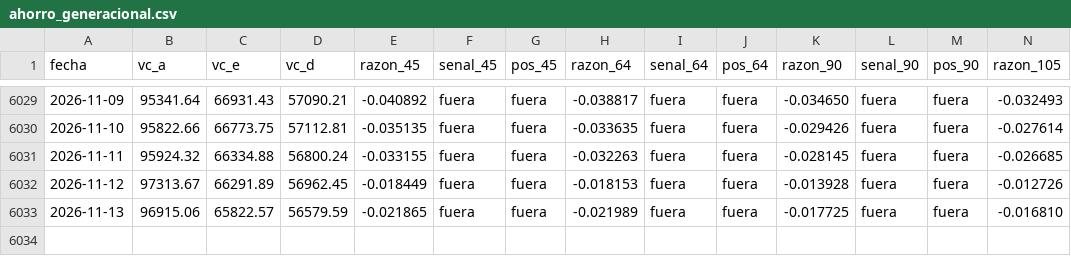
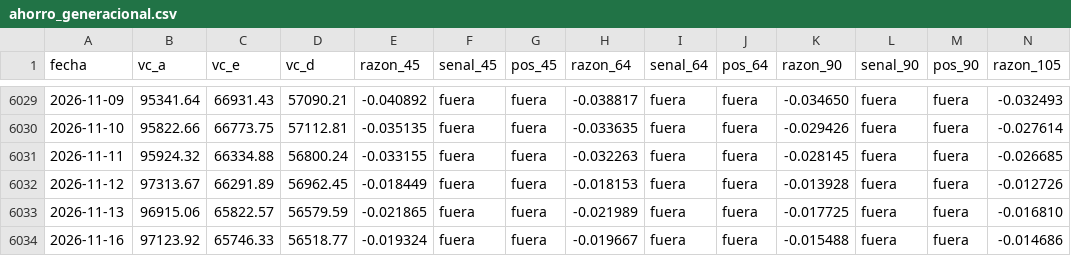
Before and after one commit to rodrigoaguirrediaz6644/alphadata-beta, a CSV file: registro/ahorro_generacional.csv, drawn as a sheet; only a part is shown, gaps mark what is left out; rows hold the shown columns only; the diff names each change by its address in the sheet, - before the commit and + after, or states it on an @@ line.

```diff
--- a/registro/ahorro_generacional.csv
+++ b/registro/ahorro_generacional.csv
+row 6034: 2026-11-16 | 97123.92 | 65746.33 | 56518.77 | -0.019324 | fuera | fuera | -0.019667 | fuera | fuera | -0.015488 | fuera | fuera | -0.014686
```
